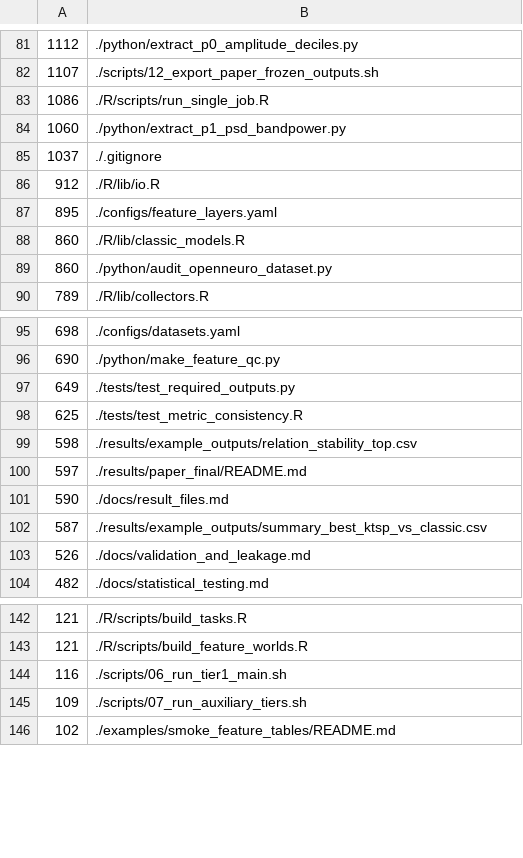
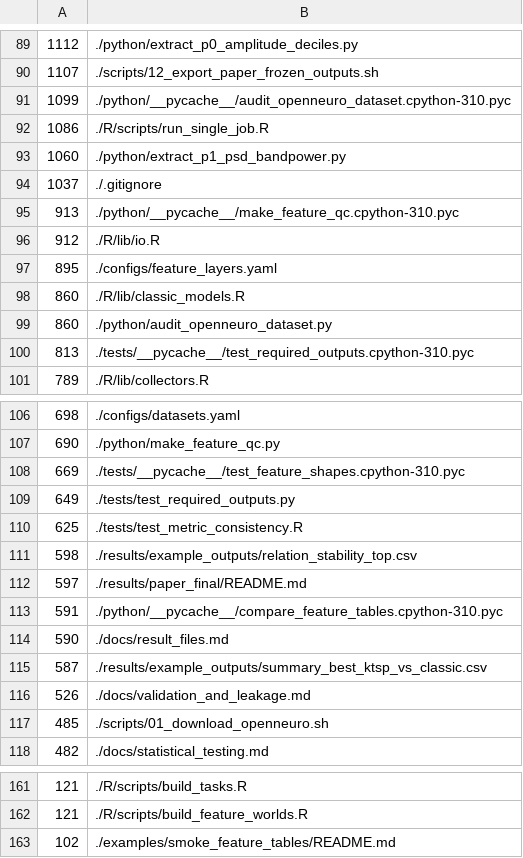
Before and after one commit to mczajkowskipb/relational-eeg-openneuro-adftd, a TSV file: docs/FILE_SIZE_MANIFEST.tsv, drawn as a sheet; only a part is shown, gaps mark what is left out; removed rows and columns are numbered as before the commit, all else as after; the diff covers the shown part only; the diff names each change by its address in the sheet, - before the commit and + after, or states it on an @@ line.

```diff
--- a/docs/FILE_SIZE_MANIFEST.tsv
+++ b/docs/FILE_SIZE_MANIFEST.tsv
+row 91: 1099 | ./python/__pycache__/audit_openneuro_dataset.cpython-310.pyc
+row 95: 913 | ./python/__pycache__/make_feature_qc.cpython-310.pyc
+row 100: 813 | ./tests/__pycache__/test_required_outputs.cpython-310.pyc
+row 108: 669 | ./tests/__pycache__/test_feature_shapes.cpython-310.pyc
+row 113: 591 | ./python/__pycache__/compare_feature_tables.cpython-310.pyc
+row 117: 485 | ./scripts/01_download_openneuro.sh
-row 144: 116 | ./scripts/06_run_tier1_main.sh
-row 145: 109 | ./scripts/07_run_auxiliary_tiers.sh
```
Also changed, not shown: 15 added rows, 1 removed row and 1 edited cell elsewhere in this file, 6 other files.
